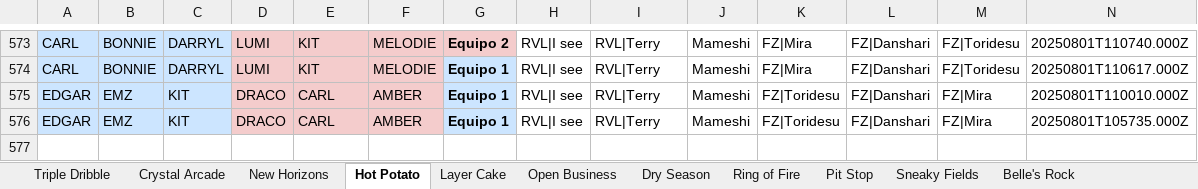
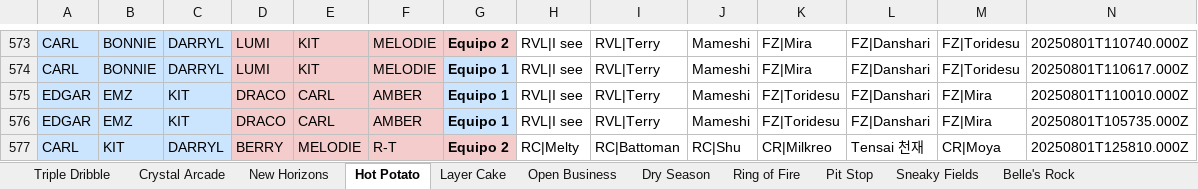
Before and after one commit to javierlarap/brawl-dash, an Excel workbook: scrims_actualizado.xlsx, sheet Hot Potato, drawn as a sheet; only a part is shown, gaps mark what is left out; values as stored, in another font and other column widths than the file's, no borders; the diff names each change by its address in the sheet, - before the commit and + after, or states it on an @@ line.

```diff
--- a/scrims_actualizado.xlsx (sheet Hot Potato)
+++ b/scrims_actualizado.xlsx (sheet Hot Potato)
+row 577: CARL | KIT | DARRYL | BERRY | MELODIE | R-T | Equipo 2 | RC|Melty | RC|Battoman | RC|Shu | CR|Milkreo | Tensai 천재 | CR|Moya | 20250801T125810.000Z
```
Also changed, not shown: sheet Open Business, sheet Layer Cake, sheet Pit Stop, sheet Sneaky Fields, sheet Triple Dribble, sheet Ring of Fire.
